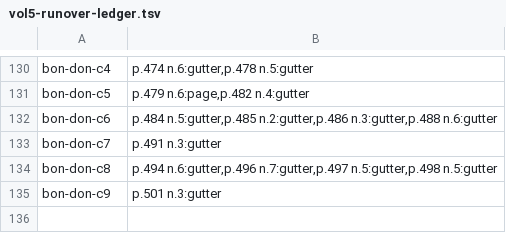
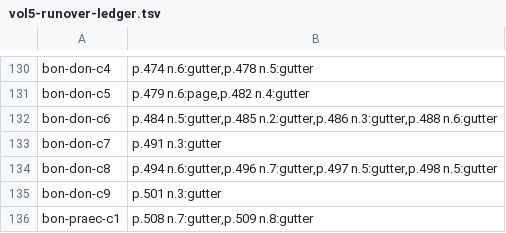
Before and after one commit to wilsonpruitt/bonaventure-sentences, a TSV file: manual-review/vol5-runover-ledger.tsv, drawn as a sheet; only a part is shown, gaps mark what is left out.

```diff
--- a/manual-review/vol5-runover-ledger.tsv
+++ b/manual-review/vol5-runover-ledger.tsv
@@ -135 +135,2 @@ bon-don-c8	p.494 n.6:gutter,p.496 n.7:gutter,p.497 n.5:gutter,p.498 n.5:gutter
 bon-don-c9	p.501 n.3:gutter
+bon-praec-c1	p.508 n.7:gutter,p.509 n.8:gutter
```
Also changed, not shown: 5 other files.
